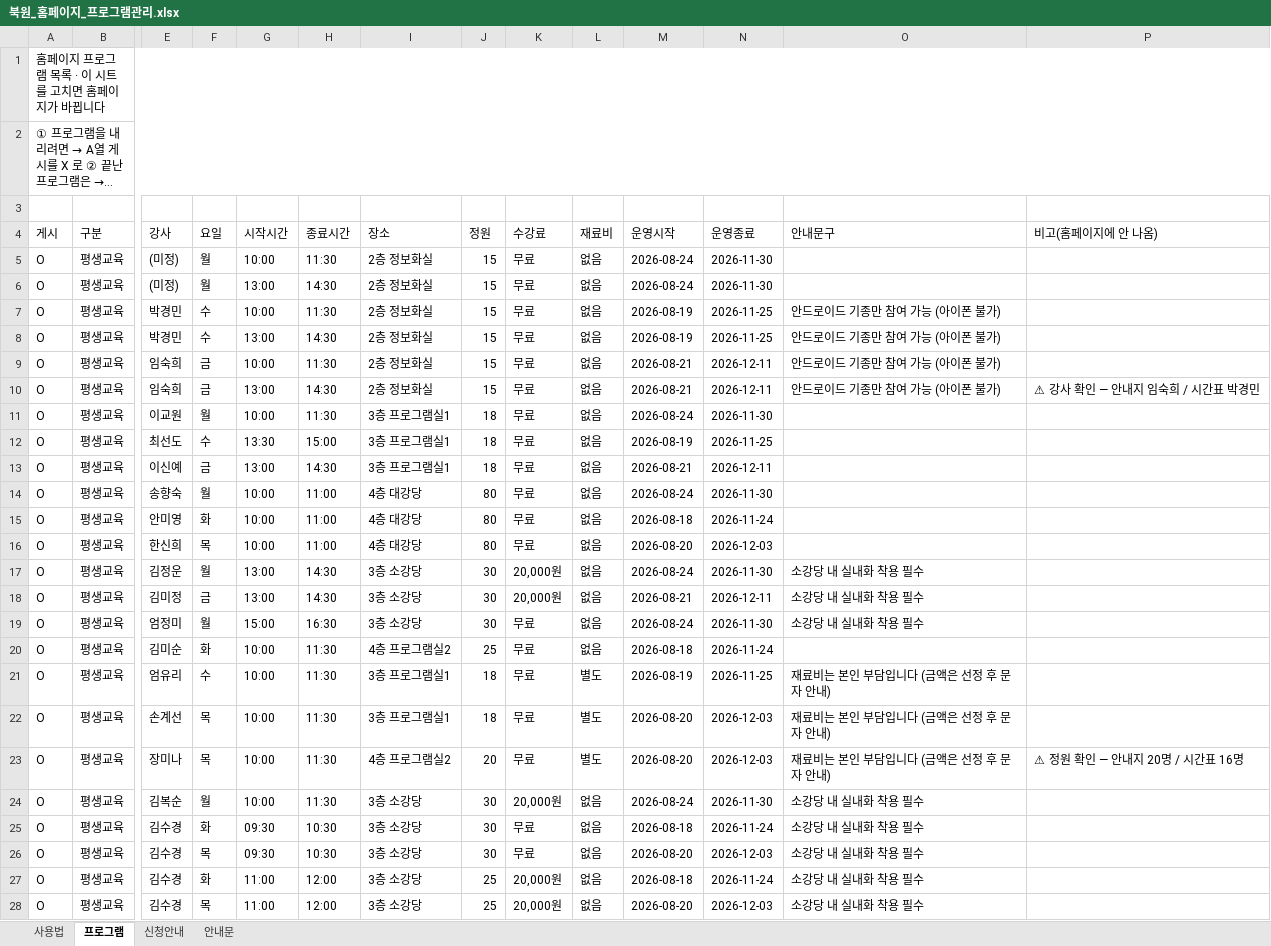
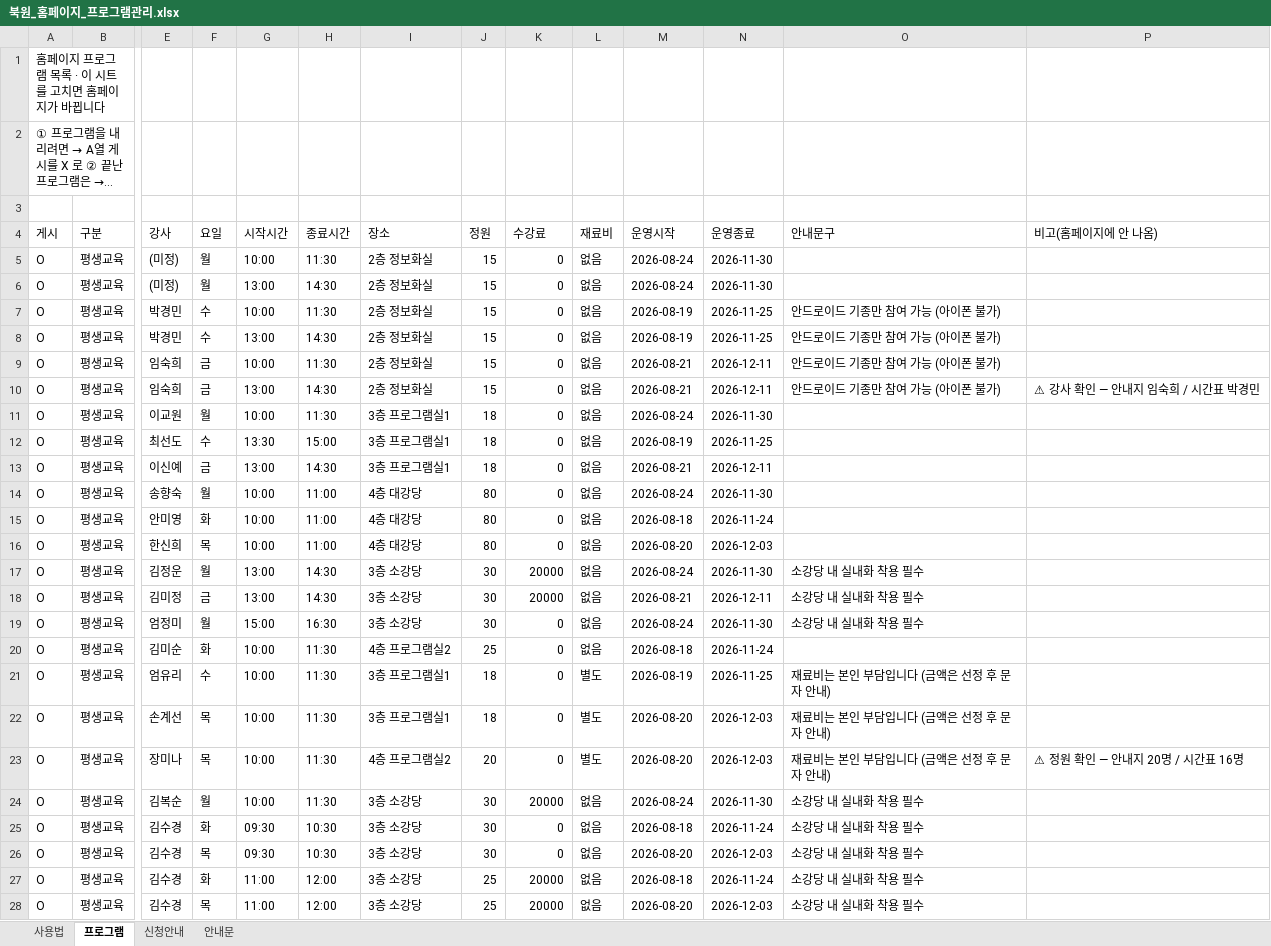
Before and after one commit to bukwonsenior/homepage, an Excel workbook: data/북원_홈페이지_프로그램관리.xlsx, sheet 프로그램, drawn as a sheet; only a part is shown, gaps mark what is left out; long unchanged cells end in …; values as stored, in another font and other column widths than the file's, no cell formats; the diff covers the shown part only; the diff names each change by its address in the sheet, - before the commit and + after, or states it on an @@ line.

Commit message:
편집기: 프로그램 수정

```diff
--- a/data/북원_홈페이지_프로그램관리.xlsx (sheet 프로그램)
+++ b/data/북원_홈페이지_프로그램관리.xlsx (sheet 프로그램)
-A1:P1 merged
-A2:P2 merged
-K5:K16 (수강료): 무료
+K5:K16 (수강료): 0
-K17:K18 (수강료): 20,000원
+K17:K18 (수강료): 20000
-K19:K23 (수강료): 무료
+K19:K23 (수강료): 0
-K24 (수강료): 20,000원
+K24 (수강료): 20000
-K25:K26 (수강료): 무료
+K25:K26 (수강료): 0
-K27:K28 (수강료): 20,000원
+K27:K28 (수강료): 20000
```
Also changed, not shown: 21 edited cells elsewhere in this sheet, sheet 안내문, sheet 사용법, sheet 신청안내, cell formats.
